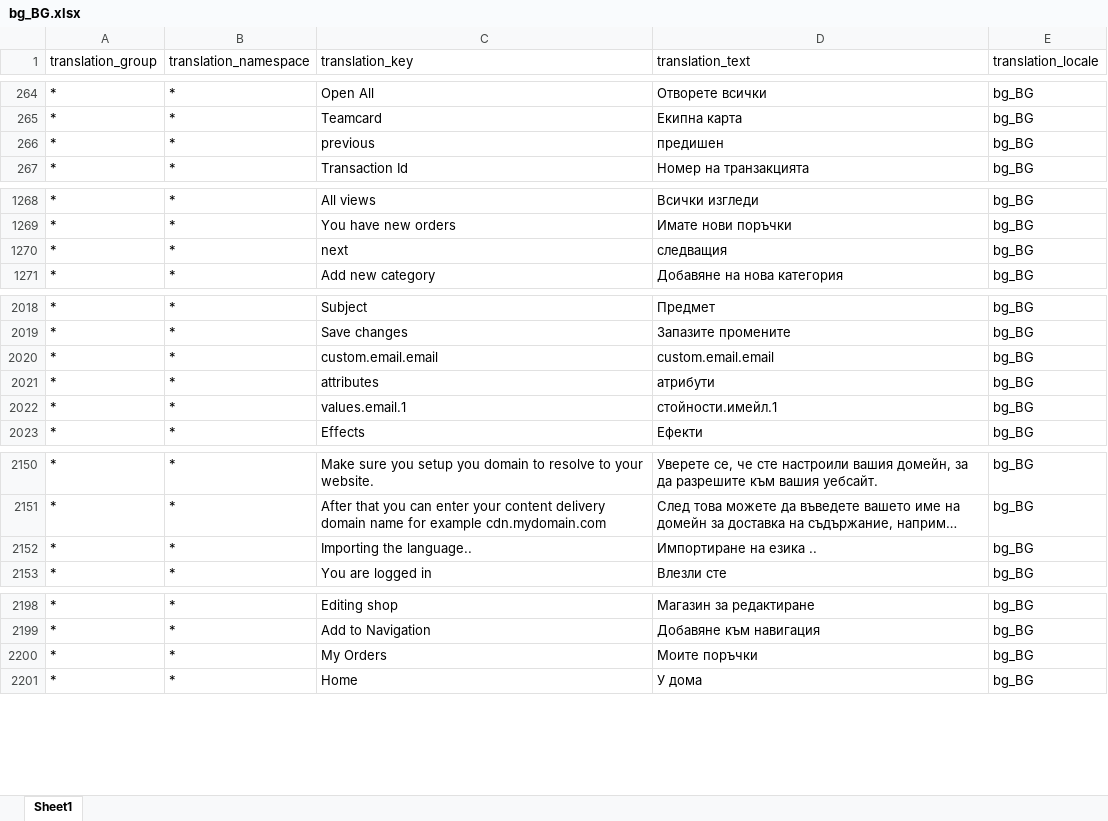
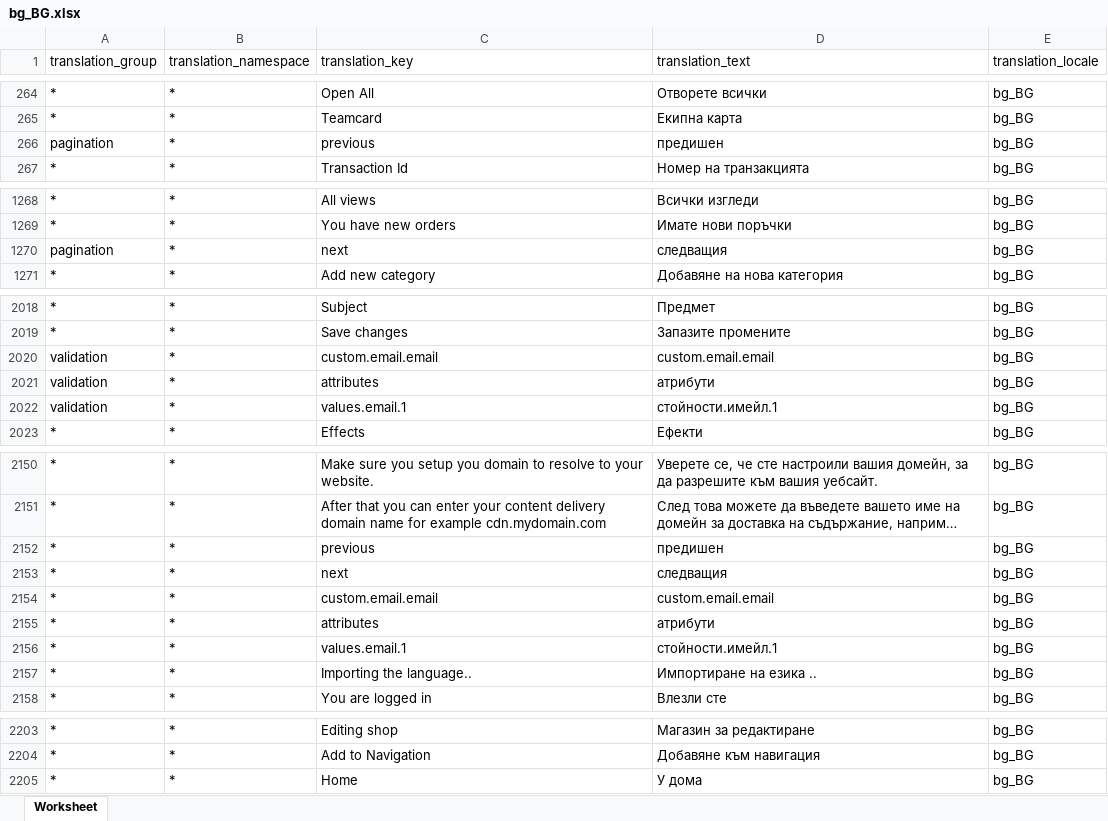
Before and after one commit to microweber/microweber, an Excel workbook: src/MicroweberPackages/Translation/resources/lang_xlsx/bg_BG.xlsx, sheet Worksheet, drawn as a sheet; only a part is shown, gaps mark what is left out; long unchanged cells end in …; values as stored, in another font and other column widths than the file's, no borders; removed rows and columns are numbered as before the commit, all else as after; the diff covers the shown part only; the diff names each change by its address in the sheet, - before the commit and + after, or states it on an @@ line.

```diff
--- a/src/MicroweberPackages/Translation/resources/lang_xlsx/bg_BG.xlsx (sheet Worksheet)
+++ b/src/MicroweberPackages/Translation/resources/lang_xlsx/bg_BG.xlsx (sheet Worksheet)
-sheet tab: Sheet1
+sheet tab: Worksheet
-A266 (translation_group): *
+A266 (translation_group): pagination
-A1270 (translation_group): *
+A1270 (translation_group): pagination
-A2020:A2022 (translation_group): *
+A2020:A2022 (translation_group): validation
+row 2152: * | * | previous | предишен | bg_BG
+row 2153: * | * | next | следващия | bg_BG
+row 2154: * | * | custom.email.email | custom.email.email | bg_BG
+row 2155: * | * | attributes | атрибути | bg_BG
+row 2156: * | * | values.email.1 | стойности.имейл.1 | bg_BG
-row 2200: * | * | My Orders | Моите поръчки | bg_BG
```
Also changed, not shown: 125 added rows elsewhere in this sheet, 11 other files.
